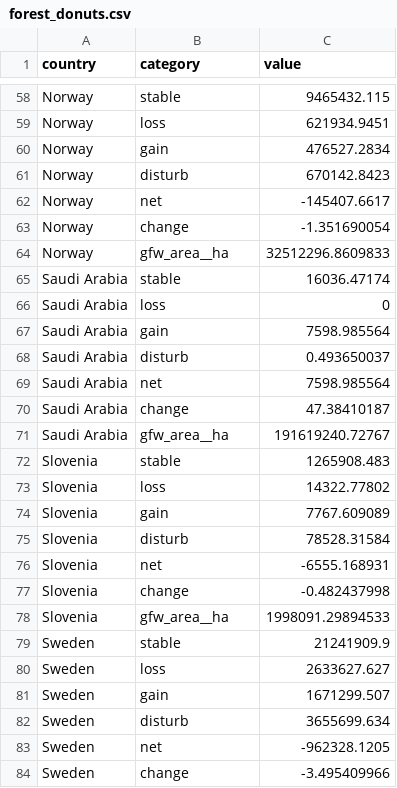
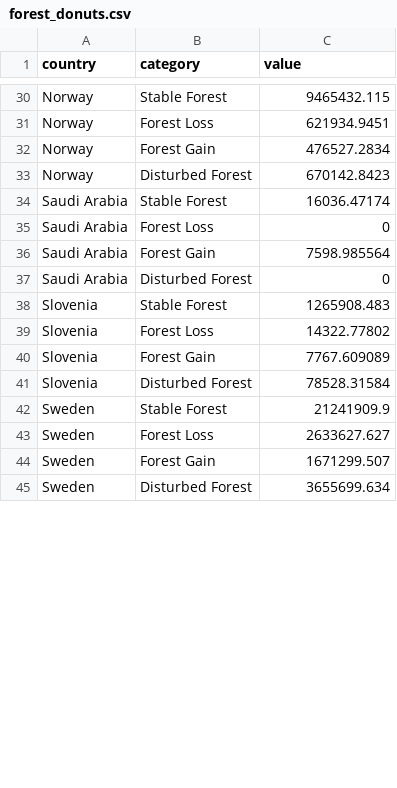
Before and after one commit to brightcosmo/FIT3179-Assignment2, a CSV file: data/forest_donuts.csv, drawn as a sheet; only a part is shown, gaps mark what is left out; removed rows and columns are numbered as before the commit, all else as after; the diff covers the shown part only; the diff names each change by its address in the sheet, - before the commit and + after, or states it on an @@ line.

```diff
--- a/data/forest_donuts.csv
+++ b/data/forest_donuts.csv
-B30 (category): stable
+B30 (category): Stable Forest
-B31 (category): loss
+B31 (category): Forest Loss
-B32 (category): gain
+B32 (category): Forest Gain
-B33 (category): disturb
+B33 (category): Disturbed Forest
-row 62: Norway | net | -145407.6617
-row 63: Norway | change | -1.351690054
-row 64: Norway | gfw_area__ha | 32512296.8609833
-B34 (category): stable
+B34 (category): Stable Forest
-B35 (category): loss
+B35 (category): Forest Loss
-B36 (category): gain
+B36 (category): Forest Gain
-B37 (category): disturb
+B37 (category): Disturbed Forest
-C37 (value): 0.493650037
+C37 (value): 0
-row 69: Saudi Arabia | net | 7598.985564
-row 70: Saudi Arabia | change | 47.38410187
-row 71: Saudi Arabia | gfw_area__ha | 191619240.72767
-B38 (category): stable
+B38 (category): Stable Forest
-B39 (category): loss
+B39 (category): Forest Loss
-B40 (category): gain
+B40 (category): Forest Gain
-B41 (category): disturb
+B41 (category): Disturbed Forest
-row 76: Slovenia | net | -6555.168931
-row 77: Slovenia | change | -0.482437998
-row 78: Slovenia | gfw_area__ha | 1998091.29894533
-B42 (category): stable
+B42 (category): Stable Forest
-B43 (category): loss
+B43 (category): Forest Loss
-B44 (category): gain
+B44 (category): Forest Gain
-B45 (category): disturb
+B45 (category): Disturbed Forest
-row 83: Sweden | net | -962328.1205
-row 84: Sweden | change | -3.495409966
```
Also changed, not shown: 32 removed rows and 32 edited cells elsewhere in this file, 9 other files.
